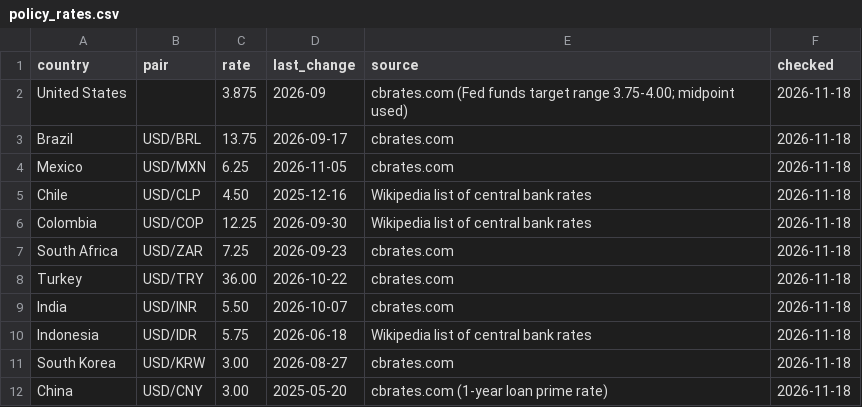
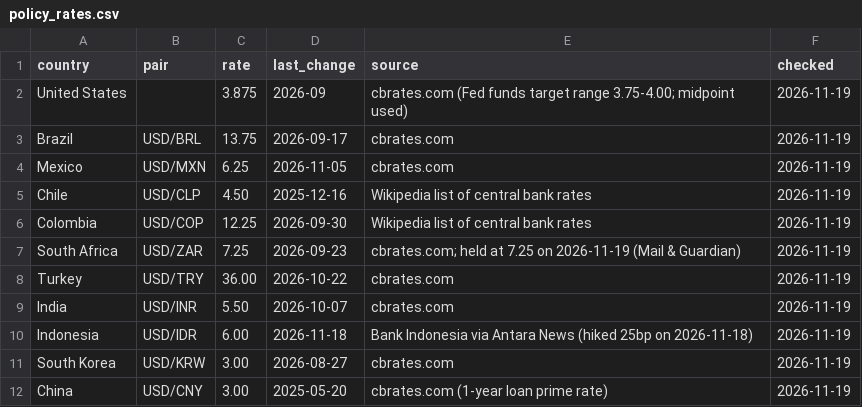
Before and after one commit to hudsonful125/em-morning-desk, a CSV file: data/policy_rates.csv, drawn as a sheet.

```diff
--- a/data/policy_rates.csv
+++ b/data/policy_rates.csv
@@ -1,12 +1,12 @@
 country,pair,rate,last_change,source,checked
-United States,,3.875,2026-09,cbrates.com (Fed funds target range 3.75-4.00; midpoint used),2026-11-18
-Brazil,USD/BRL,13.75,2026-09-17,cbrates.com,2026-11-18
-Mexico,USD/MXN,6.25,2026-11-05,cbrates.com,2026-11-18
-Chile,USD/CLP,4.50,2025-12-16,Wikipedia list of central bank rates,2026-11-18
-Colombia,USD/COP,12.25,2026-09-30,Wikipedia list of central bank rates,2026-11-18
-South Africa,USD/ZAR,7.25,2026-09-23,cbrates.com,2026-11-18
-Turkey,USD/TRY,36.00,2026-10-22,cbrates.com,2026-11-18
-India,USD/INR,5.50,2026-10-07,cbrates.com,2026-11-18
-Indonesia,USD/IDR,5.75,2026-06-18,Wikipedia list of central bank rates,2026-11-18
-South Korea,USD/KRW,3.00,2026-08-27,cbrates.com,2026-11-18
-China,USD/CNY,3.00,2025-05-20,cbrates.com (1-year loan prime rate),2026-11-18
+United States,,3.875,2026-09,cbrates.com (Fed funds target range 3.75-4.00; midpoint used),2026-11-19
+Brazil,USD/BRL,13.75,2026-09-17,cbrates.com,2026-11-19
+Mexico,USD/MXN,6.25,2026-11-05,cbrates.com,2026-11-19
+Chile,USD/CLP,4.50,2025-12-16,Wikipedia list of central bank rates,2026-11-19
+Colombia,USD/COP,12.25,2026-09-30,Wikipedia list of central bank rates,2026-11-19
+South Africa,USD/ZAR,7.25,2026-09-23,cbrates.com; held at 7.25 on 2026-11-19 (Mail & Guardian),2026-11-19
+Turkey,USD/TRY,36.00,2026-10-22,cbrates.com,2026-11-19
+India,USD/INR,5.50,2026-10-07,cbrates.com,2026-11-19
+Indonesia,USD/IDR,6.00,2026-11-18,Bank Indonesia via Antara News (hiked 25bp on 2026-11-18),2026-11-19
+South Korea,USD/KRW,3.00,2026-08-27,cbrates.com,2026-11-19
+China,USD/CNY,3.00,2025-05-20,cbrates.com (1-year loan prime rate),2026-11-19
```
